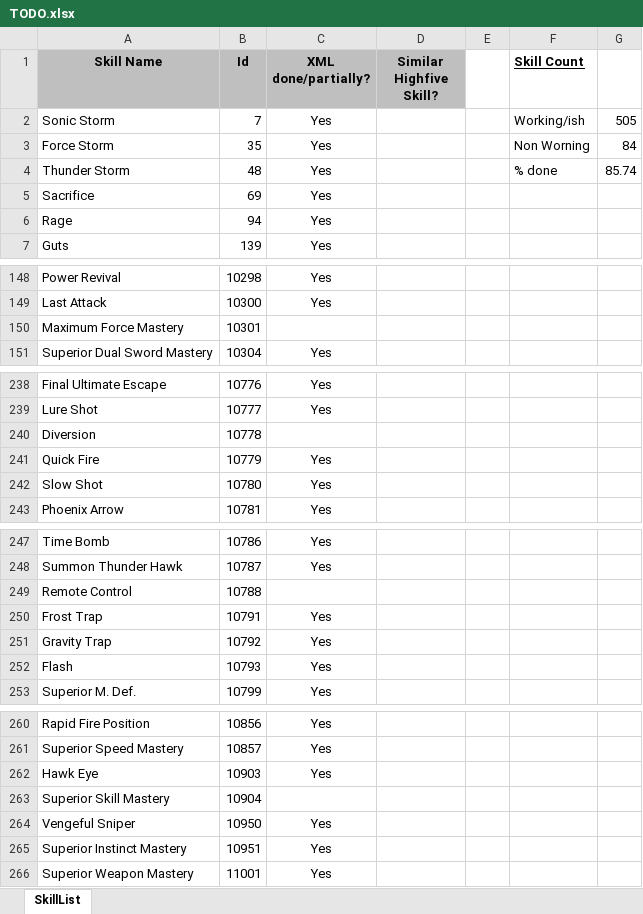
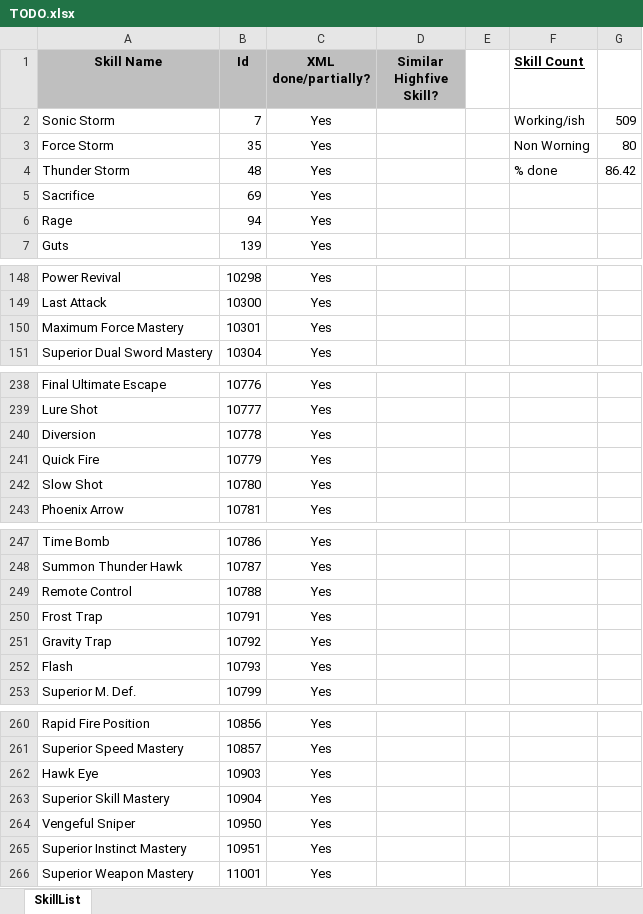
Before and after one commit to nick1pas/L2jMobius, an Excel workbook: trunk/dist/game/data/stats/skills/TODO.xlsx, sheet SkillList, drawn as a sheet; only a part is shown, gaps mark what is left out; values as stored, in another font and other column widths than the file's, no borders; the diff names each change by its address in the sheet, - before the commit and + after, or states it on an @@ line.

Commit message:
Skills Diversion (10778), Remote Control (10788) and Superior Skill Mastery (10904). Contributed by Sahar.

```diff
--- a/trunk/dist/game/data/stats/skills/TODO.xlsx (sheet SkillList)
+++ b/trunk/dist/game/data/stats/skills/TODO.xlsx (sheet SkillList)
-G2: 505
+G2: 509
-G3: 84
+G3: 80
-G4: 85.74
+G4: 86.42
-C150 (XML done/partially?): (empty)
+C150 (XML done/partially?): Yes
-C240 (XML done/partially?): (empty)
+C240 (XML done/partially?): Yes
-C249 (XML done/partially?): (empty)
+C249 (XML done/partially?): Yes
-C263 (XML done/partially?): (empty)
+C263 (XML done/partially?): Yes
```
Also changed, not shown: 5 other files.
